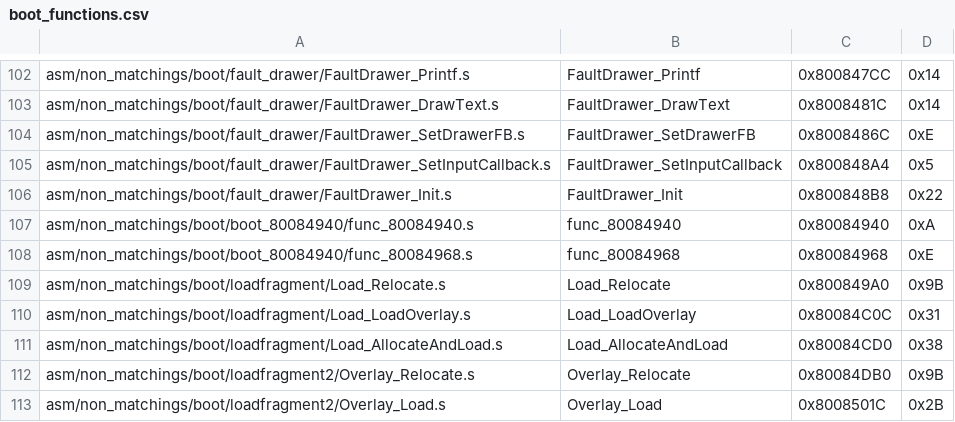
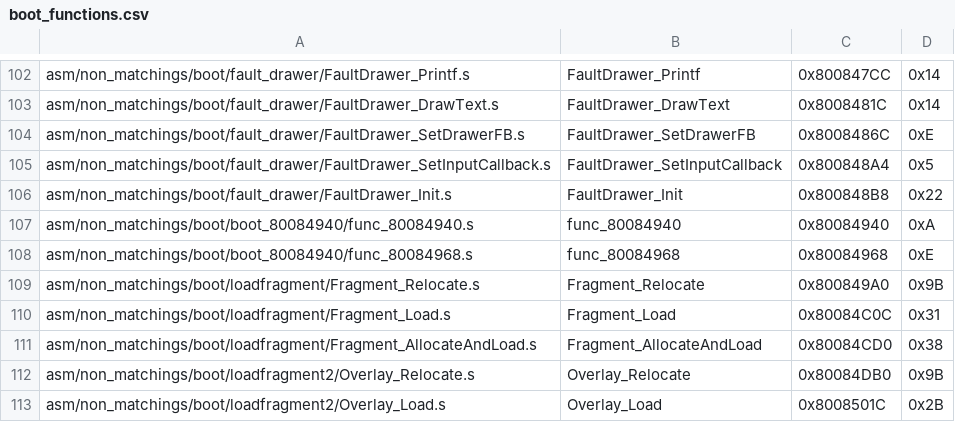
Before and after one commit to zeldaret/mm, a CSV file: tools/sizes/boot_functions.csv, drawn as a sheet; only a part is shown, gaps mark what is left out.

Commit message:
Some cleanup/rename load system name to Fragment

```diff
--- a/tools/sizes/boot_functions.csv
+++ b/tools/sizes/boot_functions.csv
@@ -108,5 +108,5 @@ asm/non_matchings/boot/boot_80084940/func_80084940.s,func_80084940,0x80084940,0x
 asm/non_matchings/boot/boot_80084940/func_80084968.s,func_80084968,0x80084968,0xE
-asm/non_matchings/boot/loadfragment/Load_Relocate.s,Load_Relocate,0x800849A0,0x9B
-asm/non_matchings/boot/loadfragment/Load_LoadOverlay.s,Load_LoadOverlay,0x80084C0C,0x31
-asm/non_matchings/boot/loadfragment/Load_AllocateAndLoad.s,Load_AllocateAndLoad,0x80084CD0,0x38
+asm/non_matchings/boot/loadfragment/Fragment_Relocate.s,Fragment_Relocate,0x800849A0,0x9B
+asm/non_matchings/boot/loadfragment/Fragment_Load.s,Fragment_Load,0x80084C0C,0x31
+asm/non_matchings/boot/loadfragment/Fragment_AllocateAndLoad.s,Fragment_AllocateAndLoad,0x80084CD0,0x38
 asm/non_matchings/boot/loadfragment2/Overlay_Relocate.s,Overlay_Relocate,0x80084DB0,0x9B
```
Also changed, not shown: 9 other files.
